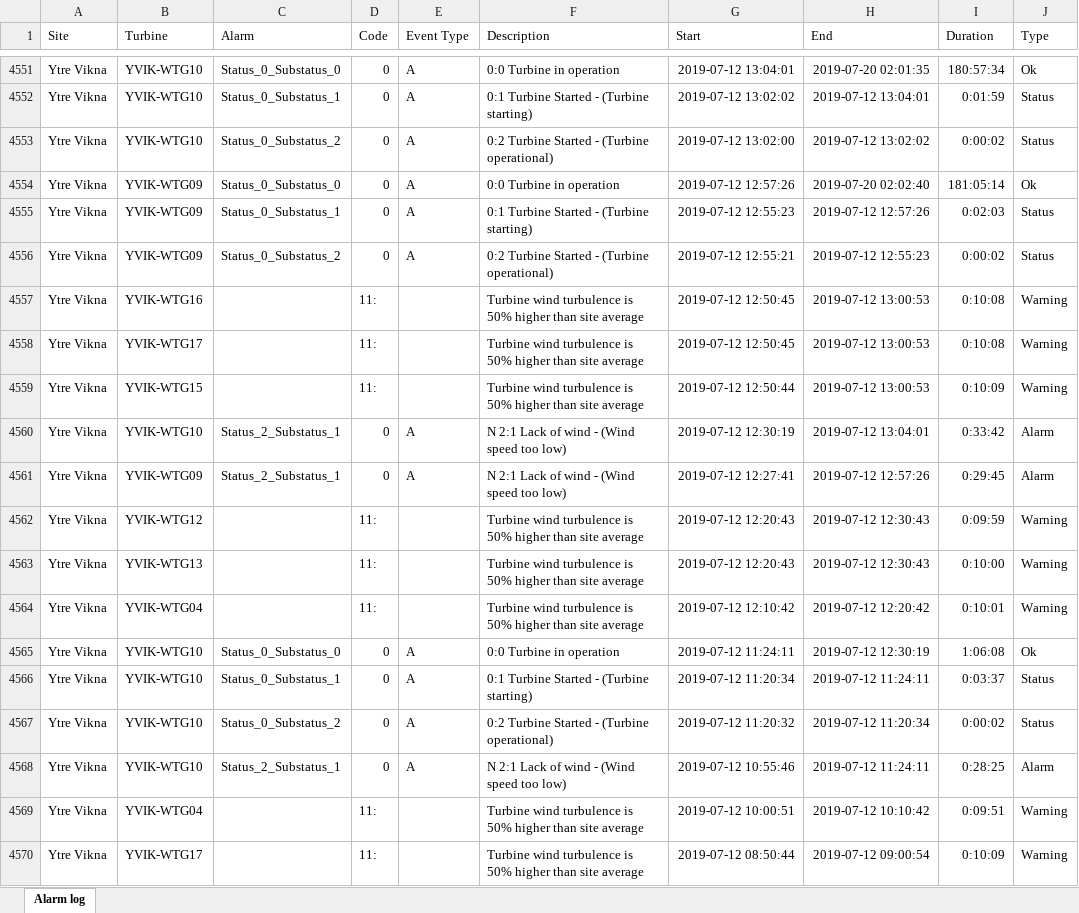
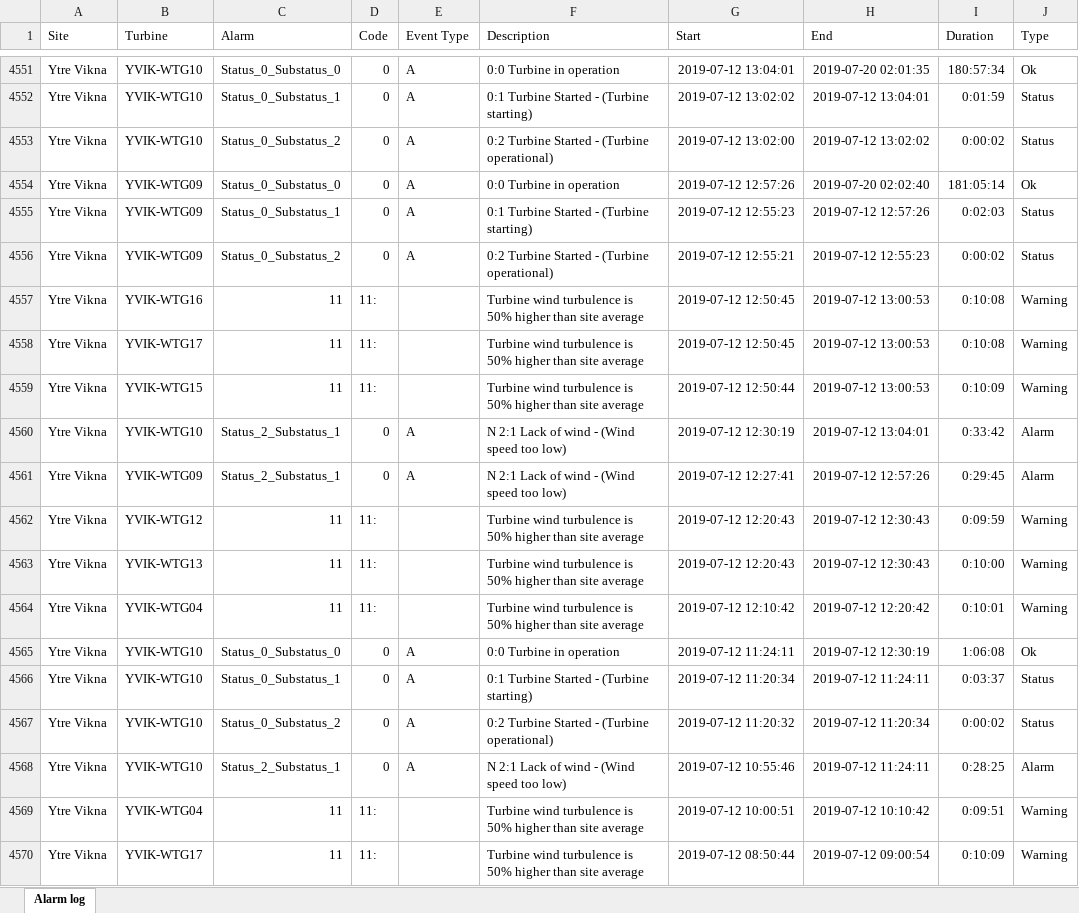
Before and after one commit to StianIsmar/project-thesis, an Excel workbook: stian/DataFromBazefield/YtreViknaAll.xlsx, sheet Alarm log, drawn as a sheet; only a part is shown, gaps mark what is left out; values as stored, in another font and other column widths than the file's, no borders; the diff covers the shown part only; the diff names each change by its address in the sheet, - before the commit and + after, or states it on an @@ line.

Commit message:
grouped and counted errors at Ytre-Vika and Valsneset

```diff
--- a/stian/DataFromBazefield/YtreViknaAll.xlsx (sheet Alarm log)
+++ b/stian/DataFromBazefield/YtreViknaAll.xlsx (sheet Alarm log)
-C4557:C4559 (Alarm): (empty)
+C4557:C4559 (Alarm): 11
-C4562:C4564 (Alarm): (empty)
+C4562:C4564 (Alarm): 11
-C4569:C4570 (Alarm): (empty)
+C4569:C4570 (Alarm): 11
```
Also changed, not shown: 1220 edited cells elsewhere in this sheet, stian/DataFromBazefield/totalErrorsBessakerAndSkomaker.xlsx, 7 other files.
